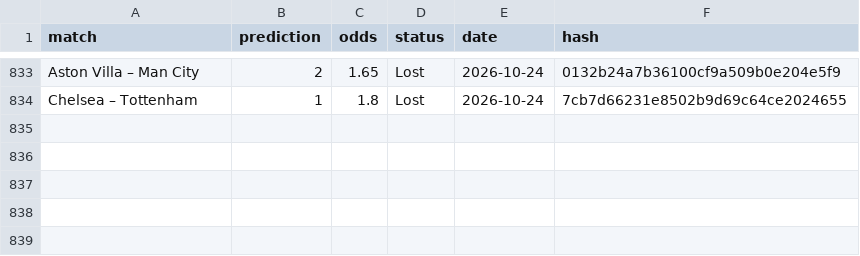
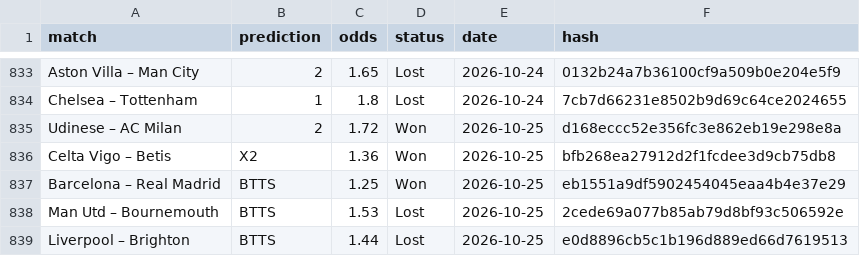
Before and after one commit to dchumari/bet-history, a CSV file: data/finished_bets.csv, drawn as a sheet; only a part is shown, gaps mark what is left out.

```diff
--- a/data/finished_bets.csv
+++ b/data/finished_bets.csv
@@ -834 +834,6 @@ Aston Villa – Man City,2,1.65,Lost,2026-10-24,0132b24a7b36100cf9a509b0e204e5f9
 Chelsea – Tottenham,1,1.8,Lost,2026-10-24,7cb7d66231e8502b9d69c64ce2024655
+Udinese – AC Milan,2,1.72,Won,2026-10-25,d168eccc52e356fc3e862eb19e298e8a
+Celta Vigo – Betis,X2,1.36,Won,2026-10-25,bfb268ea27912d2f1fcdee3d9cb75db8
+Barcelona – Real Madrid,BTTS,1.25,Won,2026-10-25,eb1551a9df5902454045eaa4b4e37e29
+Man Utd – Bournemouth,BTTS,1.53,Lost,2026-10-25,2cede69a077b85ab79d8bf93c506592e
+Liverpool – Brighton,BTTS,1.44,Lost,2026-10-25,e0d8896cb5c1b196d889ed66d7619513
```
Also changed, not shown: 1 other file.
